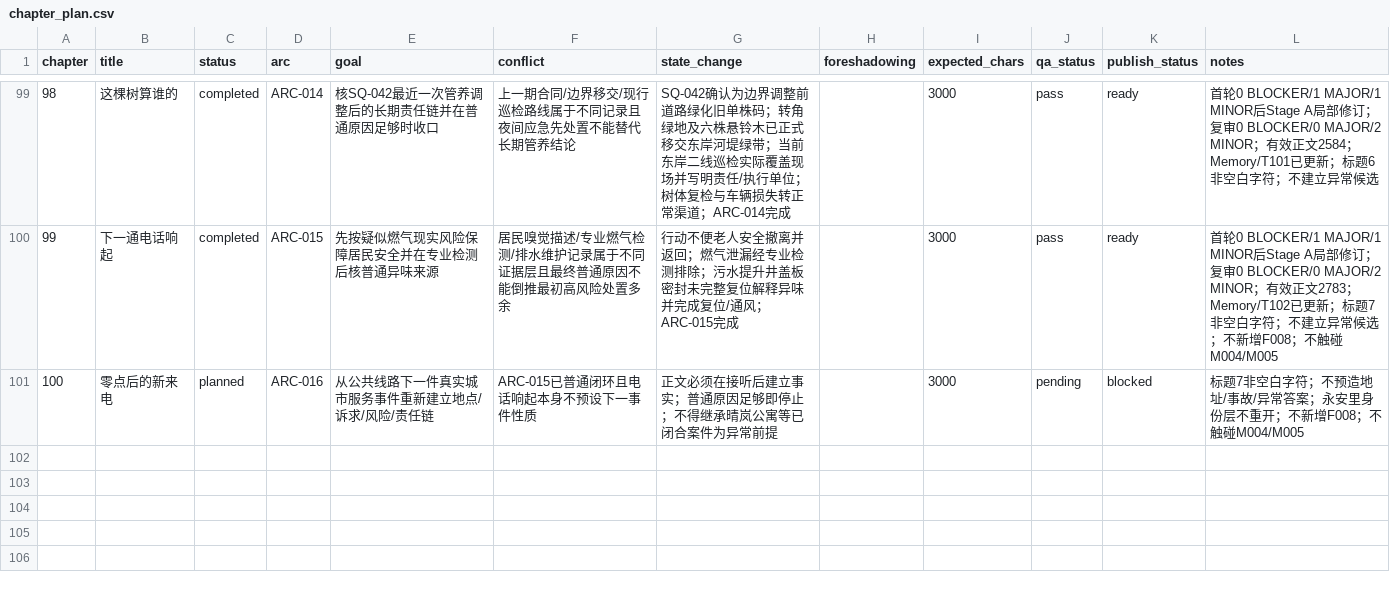
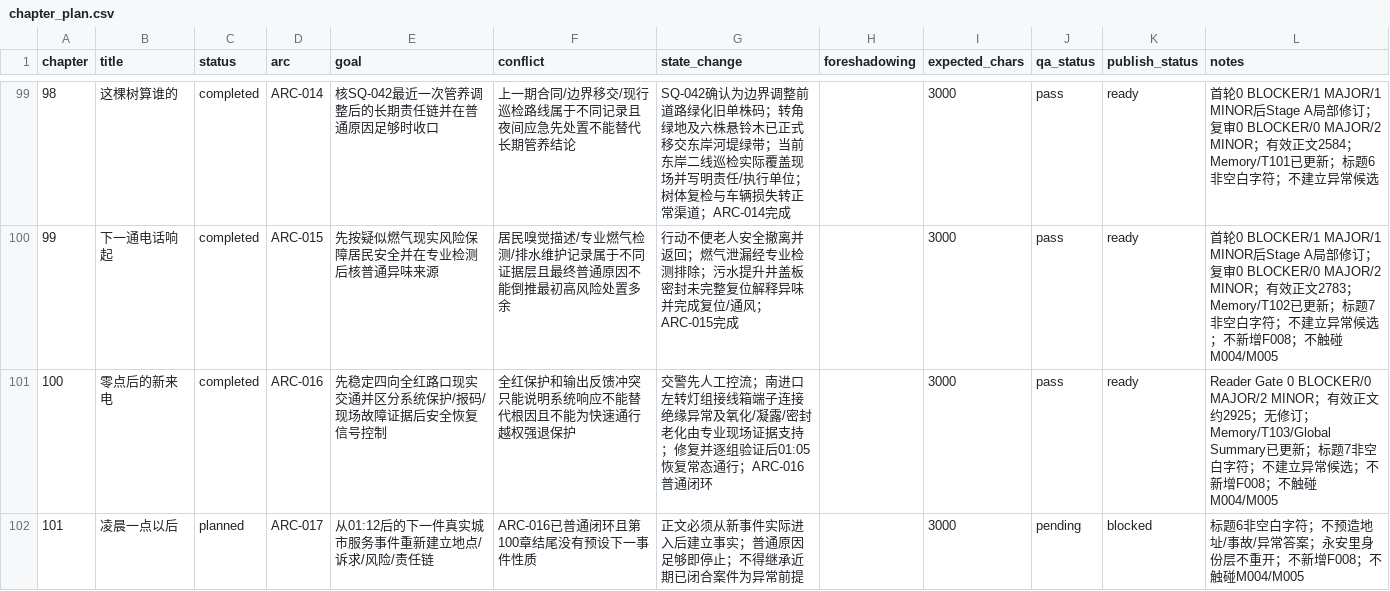
Before and after one commit to GcMin/fanqie-novel, a CSV file: plans/chapter_plan.csv, drawn as a sheet; only a part is shown, gaps mark what is left out.

Commit message:
advance chapter plan through chapter 100

```diff
--- a/plans/chapter_plan.csv
+++ b/plans/chapter_plan.csv
@@ -100,2 +100,3 @@ chapter,title,status,arc,goal,conflict,state_change,foreshadowing,expected_chars
 99,下一通电话响起,completed,ARC-015,先按疑似燃气现实风险保障居民安全并在专业检测后核普通异味来源,居民嗅觉描述/专业燃气检测/排水维护记录属于不同证据层且最终普通原因不能倒推最初高风险处置多余,行动不便老人安全撤离并返回；燃气泄漏经专业检测排除；污水提升井盖板密封未完整复位解释异味并完成复位/通风；ARC-015完成,,3000,pass,ready,首轮0 BLOCKER/1 MAJOR/1 MINOR后Stage A局部修订；复审0 BLOCKER/0 MAJOR/2 MINOR；有效正文2783；Memory/T102已更新；标题7非空白字符；不建立异常候选；不新增F008；不触碰M004/M005
-100,零点后的新来电,planned,ARC-016,从公共线路下一件真实城市服务事件重新建立地点/诉求/风险/责任链,ARC-015已普通闭环且电话响起本身不预设下一事件性质,正文必须在接听后建立事实；普通原因足够即停止；不得继承晴岚公寓等已闭合案件为异常前提,,3000,pending,blocked,标题7非空白字符；不预造地址/事故/异常答案；永安里身份层不重开；不新增F008；不触碰M004/M005
+100,零点后的新来电,completed,ARC-016,先稳定四向全红路口现实交通并区分系统保护/报码/现场故障证据后安全恢复信号控制,全红保护和输出反馈冲突只能说明系统响应不能替代根因且不能为快速通行越权强退保护,交警先人工控流；南进口左转灯组接线箱端子连接绝缘异常及氧化/凝露/密封老化由专业现场证据支持；修复并逐组验证后01:05恢复常态通行；ARC-016普通闭环,,3000,pass,ready,Reader Gate 0 BLOCKER/0 MAJOR/2 MINOR；有效正文约2925；无修订；Memory/T103/Global Summary已更新；标题7非空白字符；不建立异常候选；不新增F008；不触碰M004/M005
+101,凌晨一点以后,planned,ARC-017,从01:12后的下一件真实城市服务事件重新建立地点/诉求/风险/责任链,ARC-016已普通闭环且第100章结尾没有预设下一事件性质,正文必须从新事件实际进入后建立事实；普通原因足够即停止；不得继承近期已闭合案件为异常前提,,3000,pending,blocked,标题6非空白字符；不预造地址/事故/异常答案；永安里身份层不重开；不新增F008；不触碰M004/M005
```
